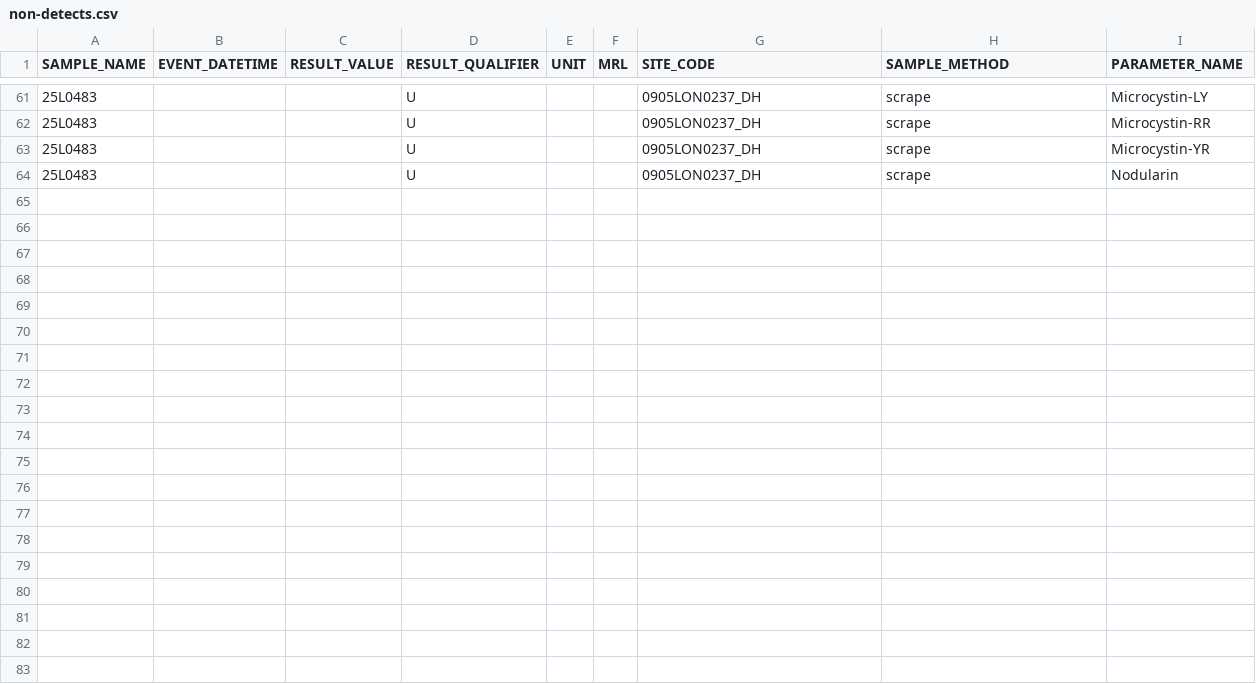
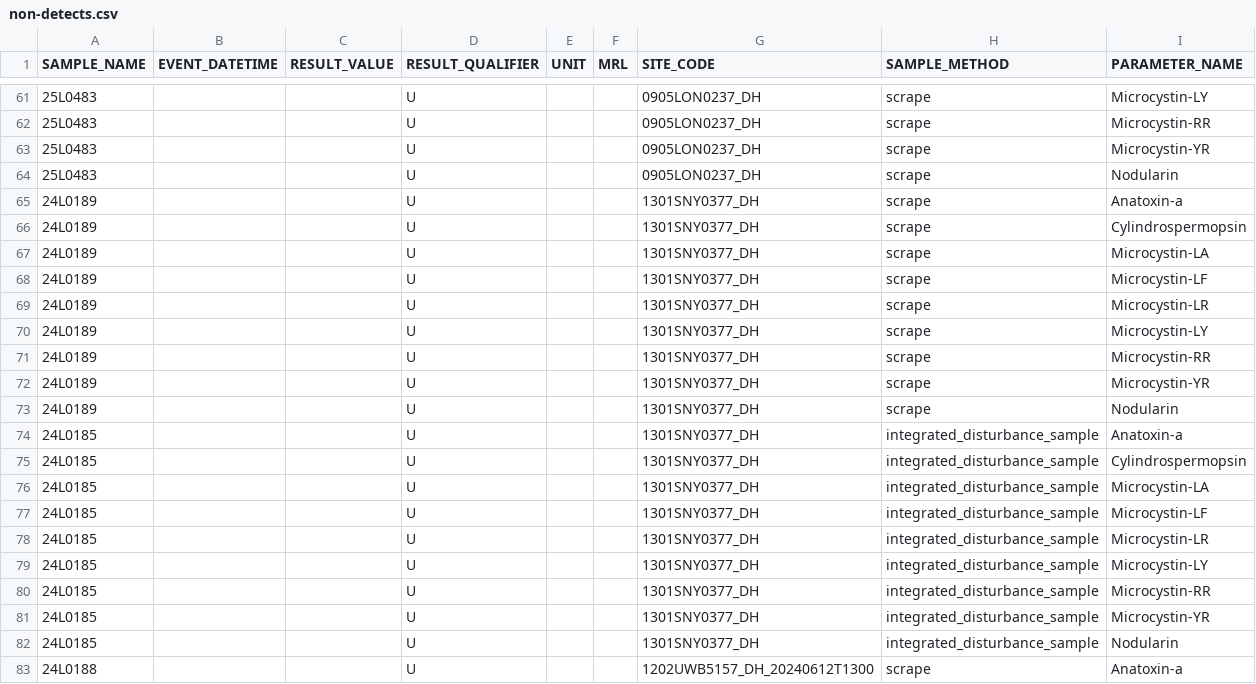
Before and after one commit to BWAM/benthic_habs_2024_2025_lci, a CSV file: data/missing_eurofins_data/non-detects.csv, drawn as a sheet; only a part is shown, gaps mark what is left out; the diff covers the shown part only.

Commit message:
Multiple updates including non-detects data file, removing lakes where benthics were not sampled, and adding random forest analysis.

```diff
--- a/data/missing_eurofins_data/non-detects.csv
+++ b/data/missing_eurofins_data/non-detects.csv
@@ -64 +64,20 @@ SAMPLE_NAME,EVENT_DATETIME,RESULT_VALUE,RESULT_QUALIFIER,UNIT,MRL,SITE_CODE,SAMP
 25L0483,,,U,,,0905LON0237_DH,scrape,Nodularin
+24L0189,,,U,,,1301SNY0377_DH,scrape,Anatoxin-a
+24L0189,,,U,,,1301SNY0377_DH,scrape,Cylindrospermopsin
+24L0189,,,U,,,1301SNY0377_DH,scrape,Microcystin-LA
+24L0189,,,U,,,1301SNY0377_DH,scrape,Microcystin-LF
+24L0189,,,U,,,1301SNY0377_DH,scrape,Microcystin-LR
+24L0189,,,U,,,1301SNY0377_DH,scrape,Microcystin-LY
+24L0189,,,U,,,1301SNY0377_DH,scrape,Microcystin-RR
+24L0189,,,U,,,1301SNY0377_DH,scrape,Microcystin-YR
+24L0189,,,U,,,1301SNY0377_DH,scrape,Nodularin
+24L0185,,,U,,,1301SNY0377_DH,integrated_disturbance_sample,Anatoxin-a
+24L0185,,,U,,,1301SNY0377_DH,integrated_disturbance_sample,Cylindrospermopsin
+24L0185,,,U,,,1301SNY0377_DH,integrated_disturbance_sample,Microcystin-LA
+24L0185,,,U,,,1301SNY0377_DH,integrated_disturbance_sample,Microcystin-LF
+24L0185,,,U,,,1301SNY0377_DH,integrated_disturbance_sample,Microcystin-LR
+24L0185,,,U,,,1301SNY0377_DH,integrated_disturbance_sample,Microcystin-LY
+24L0185,,,U,,,1301SNY0377_DH,integrated_disturbance_sample,Microcystin-RR
+24L0185,,,U,,,1301SNY0377_DH,integrated_disturbance_sample,Microcystin-YR
+24L0185,,,U,,,1301SNY0377_DH,integrated_disturbance_sample,Nodularin
+24L0188,,,U,,,1202UWB5157_DH_20240612T1300,scrape,Anatoxin-a
```
Also changed, not shown: 17 added rows elsewhere in this file, 1 other file.
